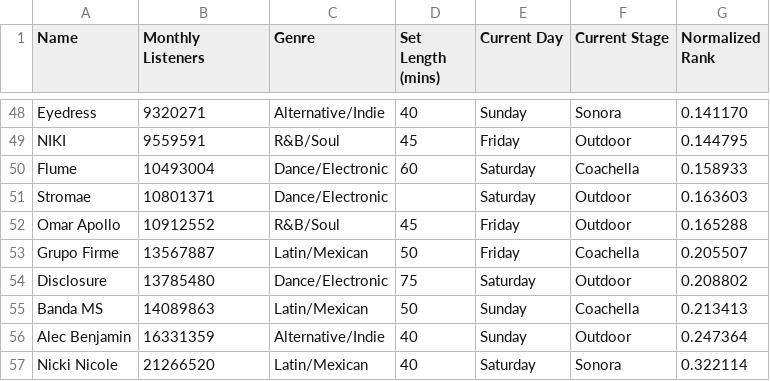
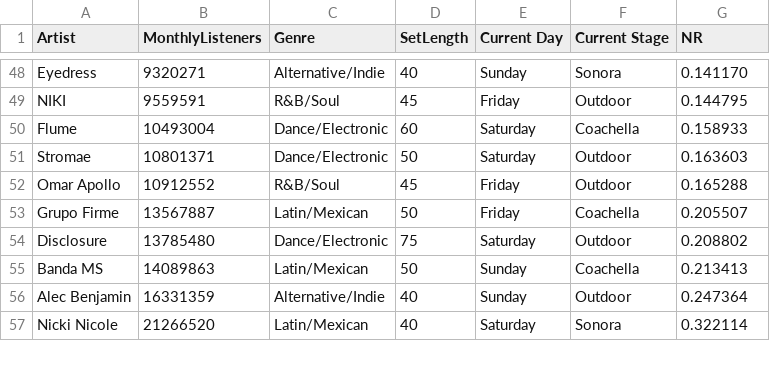
Before and after one commit to mattruegg/msci555_final_project, a CSV file: artist_data.csv, drawn as a sheet; only a part is shown, gaps mark what is left out; the diff names each change by its address in the sheet, - before the commit and + after, or states it on an @@ line.

```diff
--- a/artist_data.csv
+++ b/artist_data.csv
-A1: Name
+A1: Artist
-B1: Monthly Listeners
+B1: MonthlyListeners
-D1: Set Length (mins)
+D1: SetLength
-G1: Normalized Rank
+G1: NR
-D51 (SetLength): (empty)
+D51 (SetLength): 50
```
Also changed, not shown: 1 other file.
